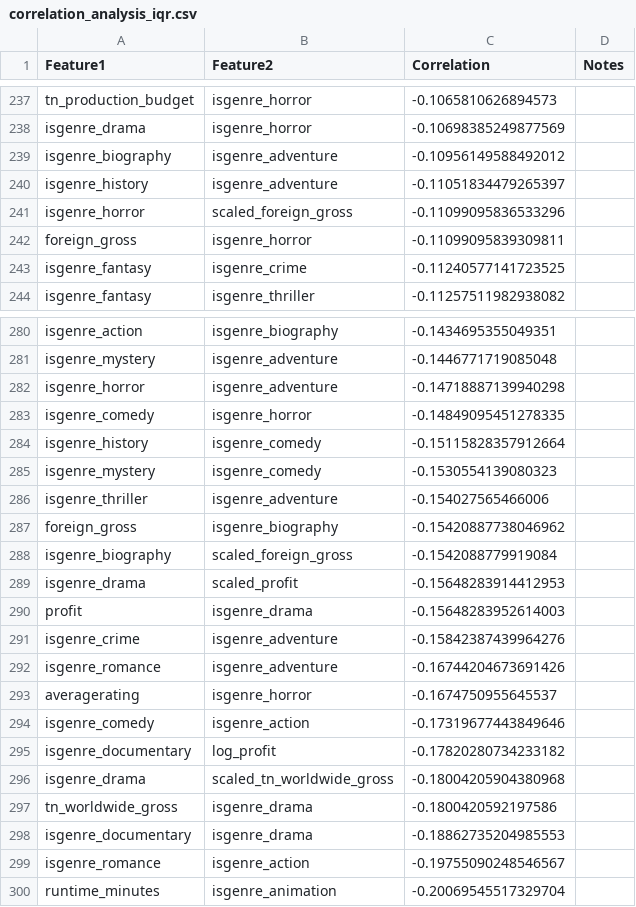
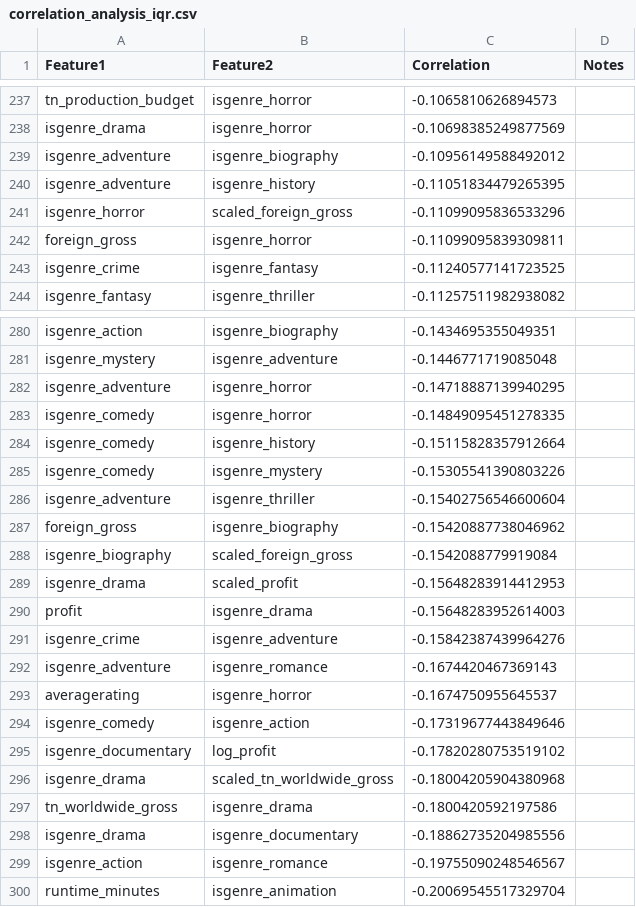
Before and after one commit to james-warsing/Movie-Data-Analysis, a CSV file: excel/correlation_analysis_iqr.csv, drawn as a sheet; only a part is shown, gaps mark what is left out; the diff covers the shown part only.

```diff
--- a/excel/correlation_analysis_iqr.csv
+++ b/excel/correlation_analysis_iqr.csv
@@ -238,7 +238,7 @@ tn_production_budget,isgenre_horror,-0.1065810626894573,
 isgenre_drama,isgenre_horror,-0.10698385249877569,
-isgenre_biography,isgenre_adventure,-0.10956149588492012,
-isgenre_history,isgenre_adventure,-0.11051834479265397,
+isgenre_adventure,isgenre_biography,-0.10956149588492012,
+isgenre_adventure,isgenre_history,-0.11051834479265395,
 isgenre_horror,scaled_foreign_gross,-0.11099095836533296,
 foreign_gross,isgenre_horror,-0.11099095839309811,
-isgenre_fantasy,isgenre_crime,-0.11240577141723525,
+isgenre_crime,isgenre_fantasy,-0.11240577141723525,
 isgenre_fantasy,isgenre_thriller,-0.11257511982938082,
@@ -281,7 +281,7 @@ isgenre_action,isgenre_biography,-0.1434695355049351,
 isgenre_mystery,isgenre_adventure,-0.1446771719085048,
-isgenre_horror,isgenre_adventure,-0.14718887139940298,
+isgenre_adventure,isgenre_horror,-0.14718887139940295,
 isgenre_comedy,isgenre_horror,-0.14849095451278335,
-isgenre_history,isgenre_comedy,-0.15115828357912664,
-isgenre_mystery,isgenre_comedy,-0.1530554139080323,
-isgenre_thriller,isgenre_adventure,-0.154027565466006,
+isgenre_comedy,isgenre_history,-0.15115828357912664,
+isgenre_comedy,isgenre_mystery,-0.15305541390803226,
+isgenre_adventure,isgenre_thriller,-0.15402756546600604,
 foreign_gross,isgenre_biography,-0.15420887738046962,
@@ -291,10 +291,10 @@ profit,isgenre_drama,-0.15648283952614003,
 isgenre_crime,isgenre_adventure,-0.15842387439964276,
-isgenre_romance,isgenre_adventure,-0.16744204673691426,
+isgenre_adventure,isgenre_romance,-0.1674420467369143,
 averagerating,isgenre_horror,-0.1674750955645537,
 isgenre_comedy,isgenre_action,-0.17319677443849646,
-isgenre_documentary,log_profit,-0.17820280734233182,
+isgenre_documentary,log_profit,-0.17820280753519102,
 isgenre_drama,scaled_tn_worldwide_gross,-0.18004205904380968,
 tn_worldwide_gross,isgenre_drama,-0.1800420592197586,
-isgenre_documentary,isgenre_drama,-0.18862735204985553,
-isgenre_romance,isgenre_action,-0.19755090248546567,
+isgenre_drama,isgenre_documentary,-0.18862735204985556,
+isgenre_action,isgenre_romance,-0.19755090248546567,
 runtime_minutes,isgenre_animation,-0.20069545517329704,
```
Also changed, not shown: 6 added rows, 6 removed rows, 1 moved row and 38 edited cells elsewhere in this file, excel/correlation_analysis.csv, excel/genre_correlation_df.csv, 20 other files.
